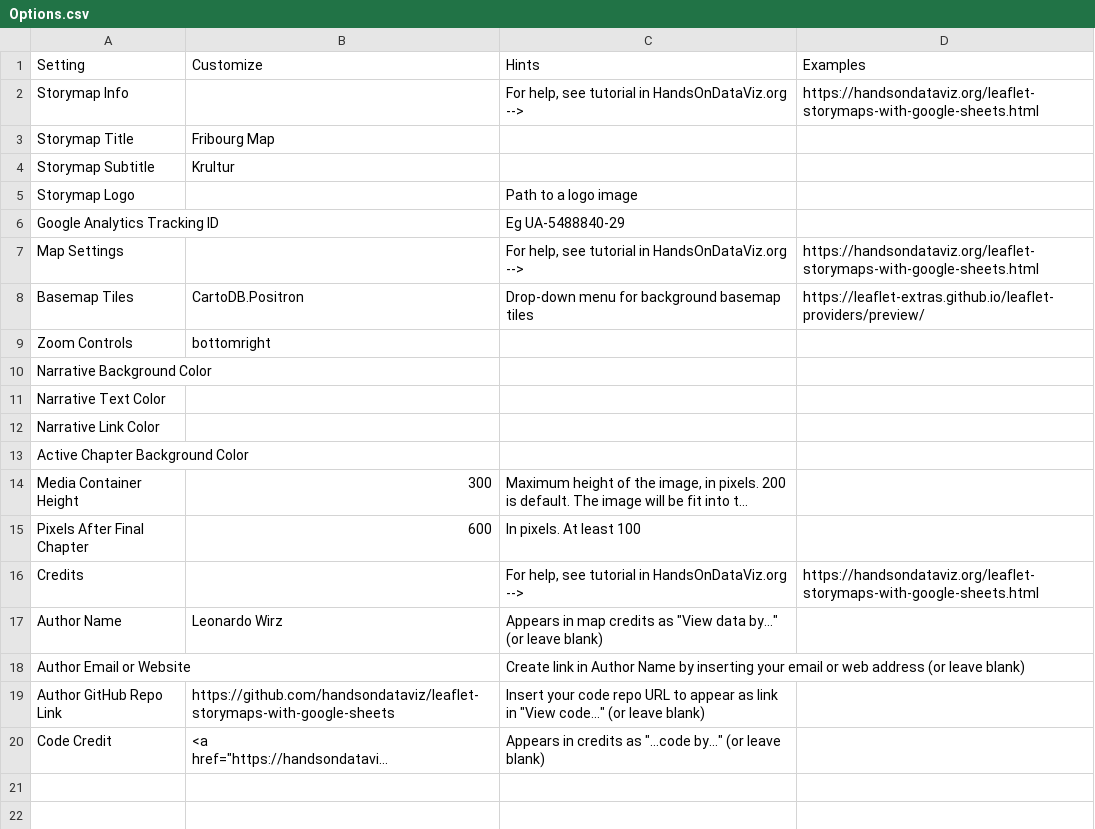
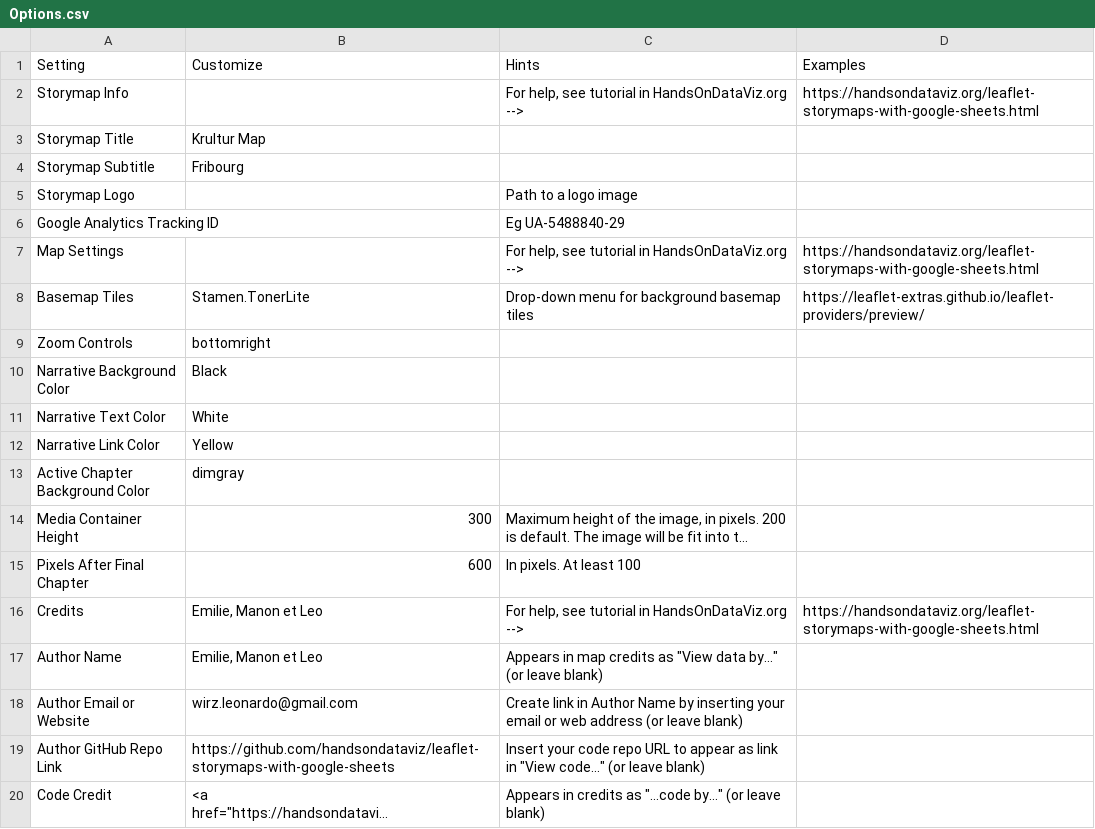
Before and after one commit to LeoWirz/KruturMap, a CSV file: csv/Options.csv, drawn as a sheet; long unchanged cells end in …; the diff names each change by its address in the sheet, - before the commit and + after, or states it on an @@ line.

```diff
--- a/csv/Options.csv
+++ b/csv/Options.csv
-B3 (Customize): Fribourg Map
+B3 (Customize): Krultur Map
-B4 (Customize): Krultur
+B4 (Customize): Fribourg
-B8 (Customize): CartoDB.Positron
+B8 (Customize): Stamen.TonerLite
-B10 (Customize): (empty)
+B10 (Customize): Black
-B11 (Customize): (empty)
+B11 (Customize): White
-B12 (Customize): (empty)
+B12 (Customize): Yellow
-B13 (Customize): (empty)
+B13 (Customize): dimgray
-B16 (Customize): (empty)
+B16 (Customize): Emilie, Manon et Leo
-B17 (Customize): Leonardo Wirz
+B17 (Customize): Emilie, Manon et Leo
-B18 (Customize): (empty)
+B18 (Customize): wirz.leonardo@gmail.com
```
Also changed, not shown: csv/Chapters.csv, 4 other files.
